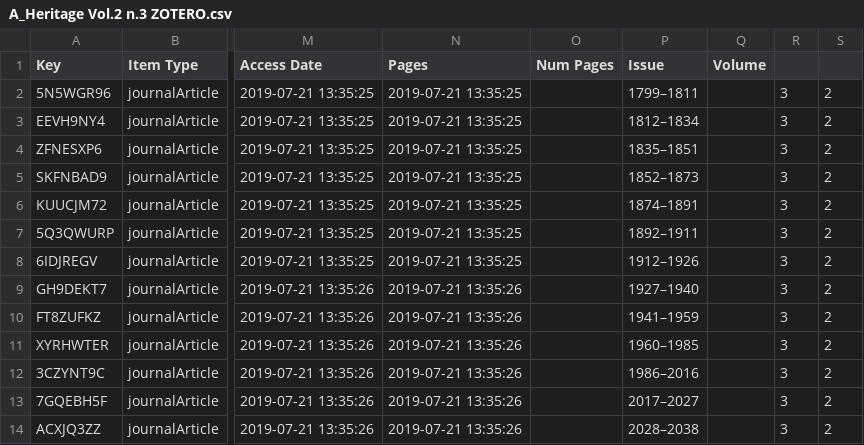
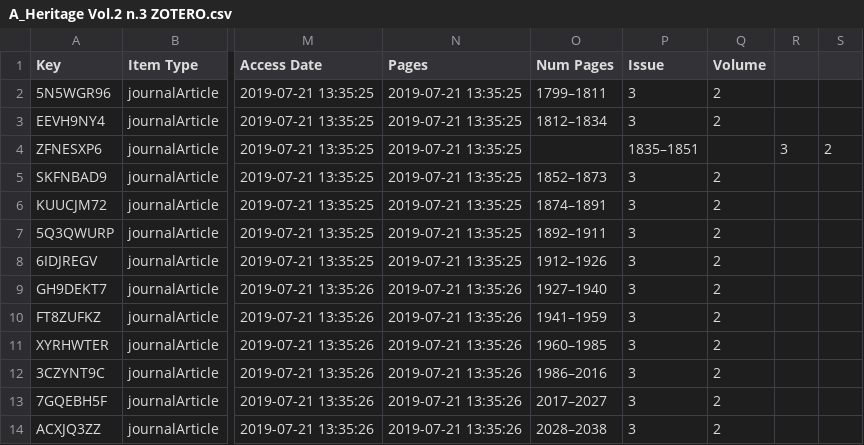
Before and after one commit to danielarenatesauer/MALIS_WPM_T9_Aufgabe_2, a CSV file: A_Heritage Vol.2 n.3 ZOTERO.csv, drawn as a sheet; only a part is shown, gaps mark what is left out; the diff names each change by its address in the sheet, - before the commit and + after, or states it on an @@ line.

Commit message:
Update A_Heritage Vol.2 n.3 ZOTERO.csv

```diff
--- a/A_Heritage Vol.2 n.3 ZOTERO.csv
+++ b/A_Heritage Vol.2 n.3 ZOTERO.csv
-O2 (Num Pages): (empty)
+O2 (Num Pages): 1799–1811
-P2 (Issue): 1799–1811
+P2 (Issue): 3
-Q2:Q3 (Volume): (empty)
+Q2:Q3 (Volume): 2
-R2:R3: 3
+R2:R3: (empty)
-S2:S3: 2
+S2:S3: (empty)
-O3 (Num Pages): (empty)
+O3 (Num Pages): 1812–1834
-P3 (Issue): 1812–1834
+P3 (Issue): 3
-O5 (Num Pages): (empty)
+O5 (Num Pages): 1852–1873
-P5 (Issue): 1852–1873
+P5 (Issue): 3
-Q5:Q14 (Volume): (empty)
+Q5:Q14 (Volume): 2
-R5:R14: 3
+R5:R14: (empty)
-S5:S14: 2
+S5:S14: (empty)
-O6 (Num Pages): (empty)
+O6 (Num Pages): 1874–1891
-P6 (Issue): 1874–1891
+P6 (Issue): 3
-O7 (Num Pages): (empty)
+O7 (Num Pages): 1892–1911
-P7 (Issue): 1892–1911
+P7 (Issue): 3
-O8 (Num Pages): (empty)
+O8 (Num Pages): 1912–1926
-P8 (Issue): 1912–1926
+P8 (Issue): 3
-O9 (Num Pages): (empty)
+O9 (Num Pages): 1927–1940
-P9 (Issue): 1927–1940
+P9 (Issue): 3
-O10 (Num Pages): (empty)
+O10 (Num Pages): 1941–1959
-P10 (Issue): 1941–1959
+P10 (Issue): 3
-O11 (Num Pages): (empty)
+O11 (Num Pages): 1960–1985
-P11 (Issue): 1960–1985
+P11 (Issue): 3
-O12 (Num Pages): (empty)
+O12 (Num Pages): 1986–2016
-P12 (Issue): 1986–2016
+P12 (Issue): 3
-O13 (Num Pages): (empty)
+O13 (Num Pages): 2017–2027
-P13 (Issue): 2017–2027
+P13 (Issue): 3
-O14 (Num Pages): (empty)
+O14 (Num Pages): 2028–2038
-P14 (Issue): 2028–2038
+P14 (Issue): 3
```
